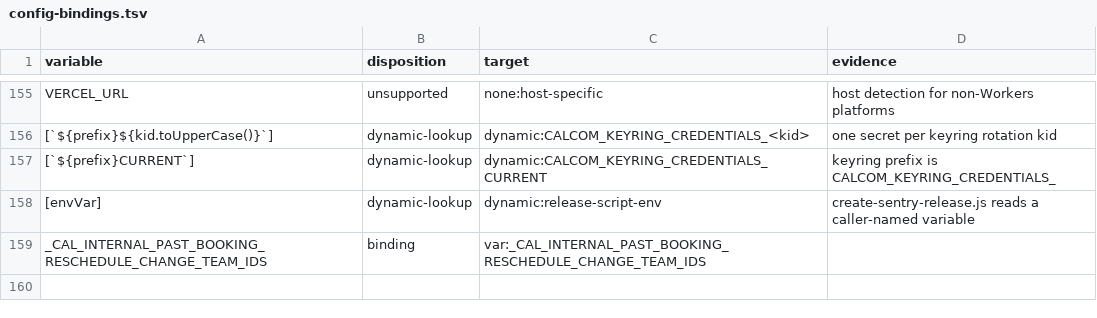
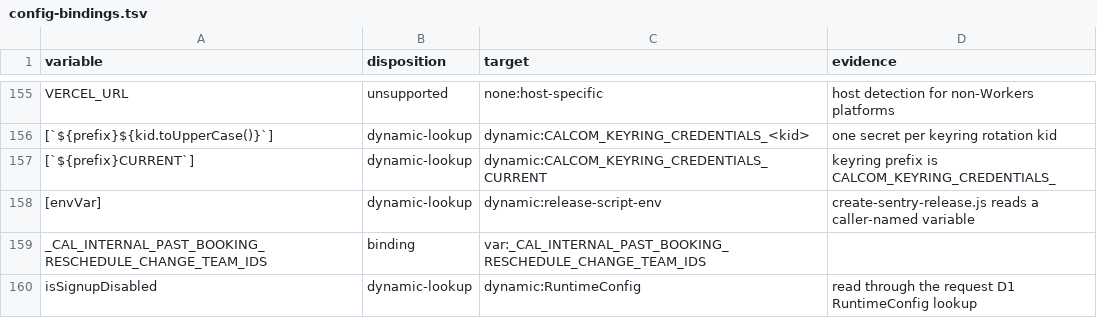
Before and after one commit to ralphbibera/cal.flare, a TSV file: docs/porting/inventory/config-bindings.tsv, drawn as a sheet; only a part is shown, gaps mark what is left out.

Commit message:
feat(shell): serve the signup flag from D1 runtime config
Workers have no Vercel Edge Config, so the signup-disabled flag now reads a RuntimeConfig row through the request D1 binding. A missing row, malformed value, or failed read returns undefined, which keeps the original pass-through, and a stored true still returns the 503.

The migration seeds the flag as false, and @vercel/edge-config is removed with its lockfile entry.

```diff
--- a/docs/porting/inventory/config-bindings.tsv
+++ b/docs/porting/inventory/config-bindings.tsv
@@ -159 +159,2 @@ VERCEL_URL	unsupported	none:host-specific	host detection for non-Workers platfor
 _CAL_INTERNAL_PAST_BOOKING_RESCHEDULE_CHANGE_TEAM_IDS	binding	var:_CAL_INTERNAL_PAST_BOOKING_RESCHEDULE_CHANGE_TEAM_IDS	
+isSignupDisabled	dynamic-lookup	dynamic:RuntimeConfig	read through the request D1 RuntimeConfig lookup
```
Also changed, not shown: docs/porting/inventory/environment.tsv, 10 other files.
